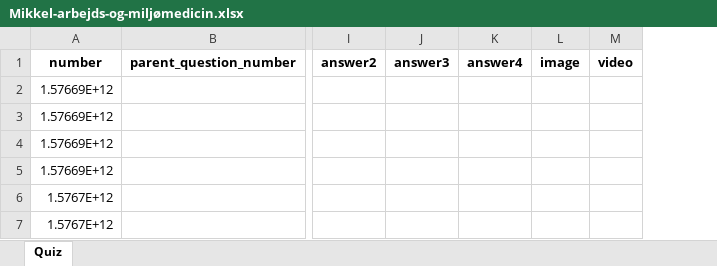
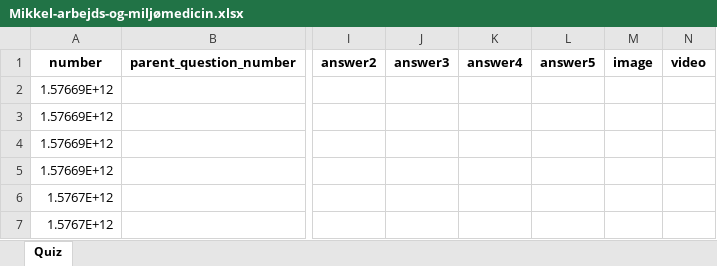
Before and after one commit to pygold/ankiconverter, an Excel workbook: Mikkel-arbejds-og-miljømedicin.xlsx, sheet Quiz, drawn as a sheet; only a part is shown, gaps mark what is left out; values as stored, in another font and other column widths than the file's, no borders; the diff covers the shown part only; the diff names each change by its address in the sheet, - before the commit and + after, or states it on an @@ line.

```diff
--- a/Mikkel-arbejds-og-miljømedicin.xlsx (sheet Quiz)
+++ b/Mikkel-arbejds-og-miljømedicin.xlsx (sheet Quiz)
+column L (answer5), empty
```
Also changed, not shown: 19 edited cells and cell formats elsewhere in this sheet, 11 other files.
